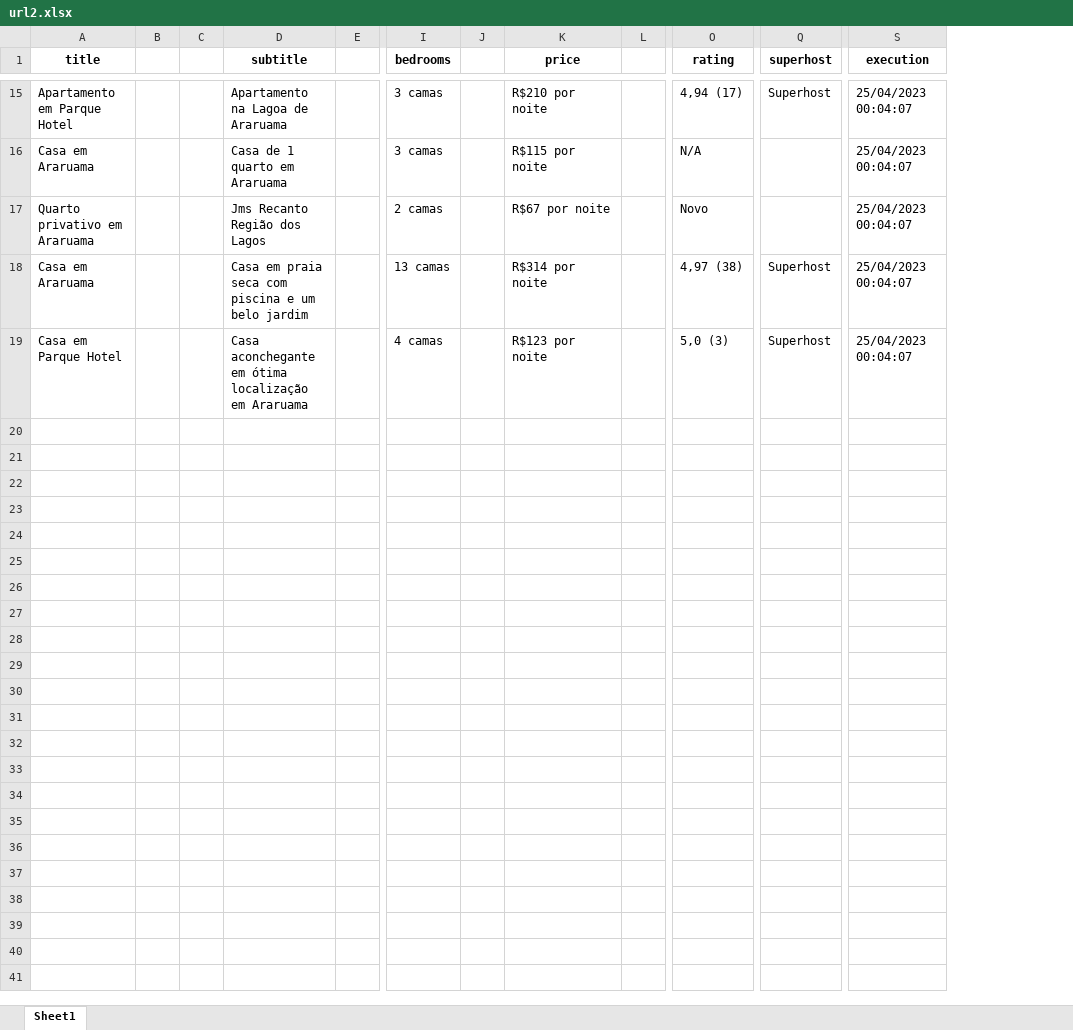
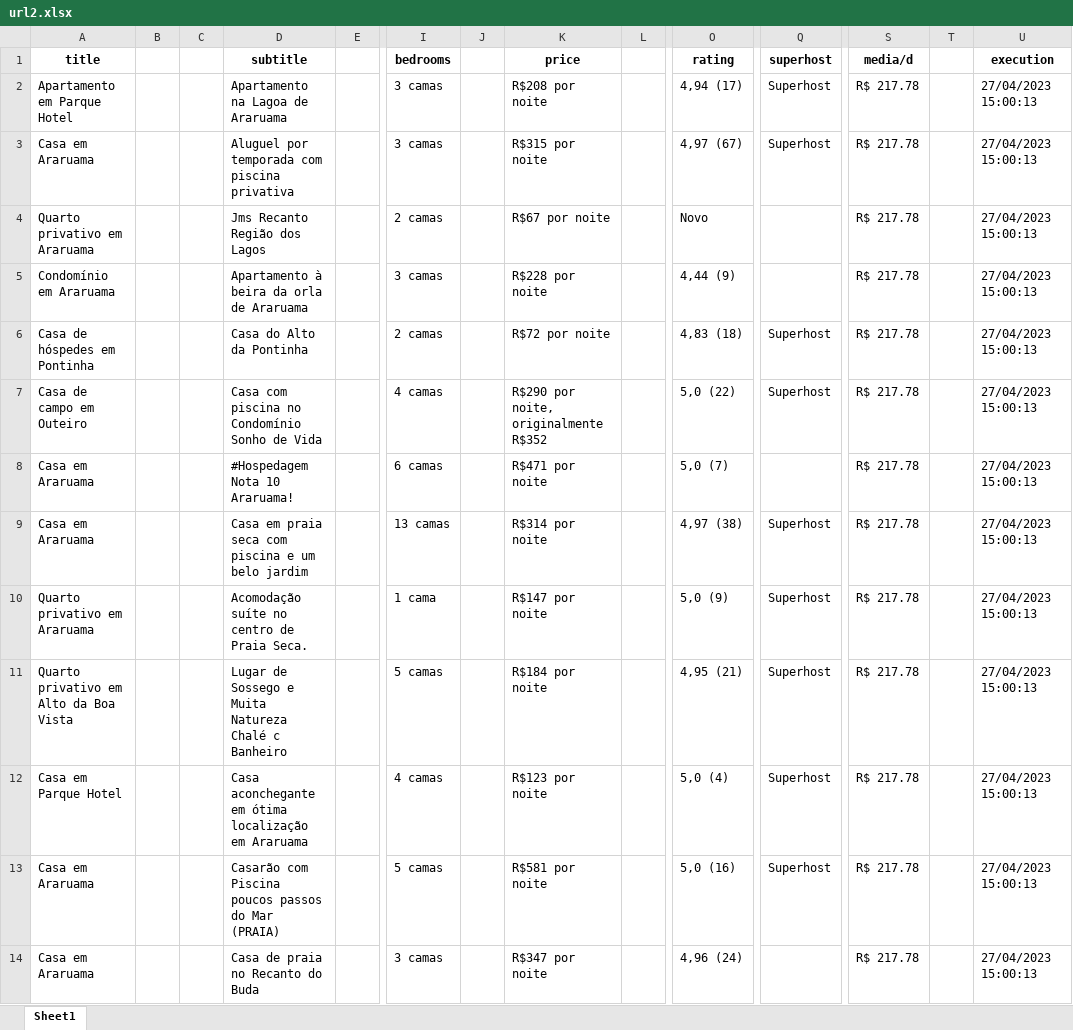
Before and after one commit to igorRamonDev/webscraping-airbnb-v1, an Excel workbook: url2.xlsx, sheet Sheet1, drawn as a sheet; only a part is shown, gaps mark what is left out; values as stored, in another font and other column widths than the file's, no borders; addresses are those after the commit; rows hold the shown columns only; ↵ is a line break in a cell; the diff covers the shown part only; the diff names each change by its address in the sheet, - before the commit and + after, or states it on an @@ line.

```diff
--- a/url2.xlsx (sheet Sheet1)
+++ b/url2.xlsx (sheet Sheet1)
+column S (media/d), rows 2-4: all R$ 217.78; row 9: R$ 217.78; row 12: R$ 217.78
+column T, empty
-K2 (price): R$210 por noite
+K2 (price): R$208 por noite
-U2:U4 (execution): 25/04/2023 00:04:07
+U2:U4 (execution): 27/04/2023 15:00:13
-D3 (subtitle): Casa de 1 quarto em Araruama
+D3 (subtitle): Aluguel por temporada com piscina privativa
-K3 (price): R$115 por noite
+K3 (price): R$315 por noite
-O3 (rating): N/A
+O3 (rating): 4,97 (67)
-Q3 (superhost): (empty)
+Q3 (superhost): Superhost
+row 5: Condomínio em Araruama |  |  | Apartamento à beira da orla de Araruama |  | 3 camas |  | R$228 por noite |  | 4,44 (9) |  | R$ 217.78 |  | 27/04/2023 15:00:13
+row 6: Casa de hóspedes em Pontinha |  |  | Casa do Alto da Pontinha |  | 2 camas |  | R$72 por noite |  | 4,83 (18) | Superhost | R$ 217.78 |  | 27/04/2023 15:00:13
+row 7: Casa de campo em Outeiro |  |  | Casa com piscina no Condomínio Sonho de Vida |  | 4 camas |  | R$290 por noite, originalmente R$352 |  | 5,0 (22) | Superhost | R$ 217.78 |  | 27/04/2023 15:00:13
+row 8: Casa em Araruama |  |  | #Hospedagem Nota 10 Araruama! |  | 6 camas |  | R$471 por noite |  | 5,0 (7) |  | R$ 217.78 |  | 27/04/2023 15:00:13
-U9 (execution): 25/04/2023 00:04:07
+U9 (execution): 27/04/2023 15:00:13
+row 10: Quarto privativo em Araruama |  |  | Acomodação suíte no centro de Praia Seca. |  | 1 cama |  | R$147 por noite |  | 5,0 (9) | Superhost | R$ 217.78 |  | 27/04/2023 15:00:13
+row 11: Quarto privativo em Alto da Boa Vista |  |  | Lugar de Sossego e Muita Natureza ↵ Chalé c Banheiro |  | 5 camas |  | R$184 por noite |  | 4,95 (21) | Superhost | R$ 217.78 |  | 27/04/2023 15:00:13
-O12 (rating): 5,0 (3)
+O12 (rating): 5,0 (4)
-U12 (execution): 25/04/2023 00:04:07
+U12 (execution): 27/04/2023 15:00:13
+row 13: Casa em Araruama |  |  | Casarão com Piscina poucos passos do Mar (PRAIA) |  | 5 camas |  | R$581 por noite |  | 5,0 (16) | Superhost | R$ 217.78 |  | 27/04/2023 15:00:13
+row 14: Casa em Araruama |  |  | Casa de praia no Recanto do Buda |  | 3 camas |  | R$347 por noite |  | 4,96 (24) |  | R$ 217.78 |  | 27/04/2023 15:00:13
```
Also changed, not shown: 5 added rows and 13 removed rows elsewhere in this sheet, araruama_stats.xlsx, url1.xlsx, 1 other file.
